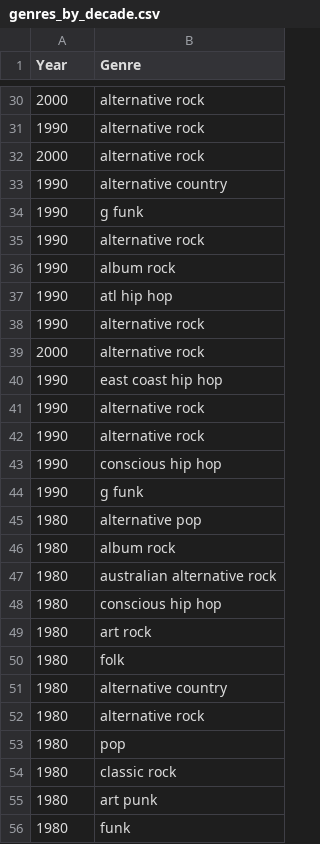
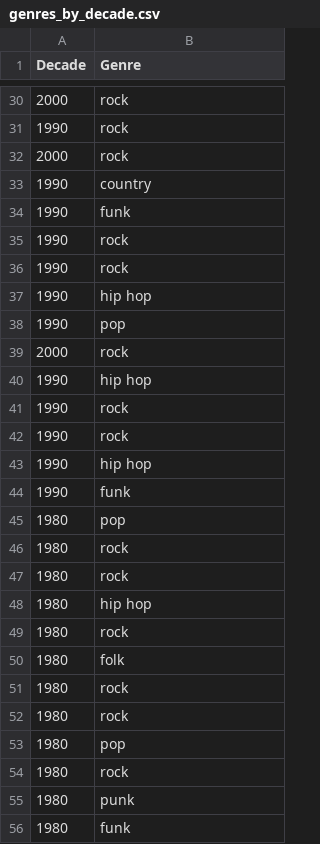
Before and after one commit to JPSoftwareEngineering/INM_402_Data_Visualisation_Final_Coursework, a CSV file: genres_by_decade.csv, drawn as a sheet; only a part is shown, gaps mark what is left out; the diff covers the shown part only.

```diff
--- a/genres_by_decade.csv
+++ b/genres_by_decade.csv
@@ -1 +1 @@
-Year,Genre
+Decade,Genre
@@ -30,27 +30,27 @@ Year,Genre
-2000,alternative rock
-1990,alternative rock
-2000,alternative rock
-1990,alternative country
-1990,g funk
-1990,alternative rock
-1990,album rock
-1990,atl hip hop
-1990,alternative rock
-2000,alternative rock
-1990,east coast hip hop
-1990,alternative rock
-1990,alternative rock
-1990,conscious hip hop
-1990,g funk
-1980,alternative pop
-1980,album rock
-1980,australian alternative rock
-1980,conscious hip hop
-1980,art rock
+2000,rock
+1990,rock
+2000,rock
+1990,country
+1990,funk
+1990,rock
+1990,rock
+1990,hip hop
+1990,pop
+2000,rock
+1990,hip hop
+1990,rock
+1990,rock
+1990,hip hop
+1990,funk
+1980,pop
+1980,rock
+1980,rock
+1980,hip hop
+1980,rock
 1980,folk
-1980,alternative country
-1980,alternative rock
+1980,rock
+1980,rock
 1980,pop
-1980,classic rock
-1980,art punk
+1980,rock
+1980,punk
 1980,funk
```
Also changed, not shown: 28 edited cells elsewhere in this file, average_song_features_by_decade.csv, funness_of_genres_by_decade.csv, 2 other files.
